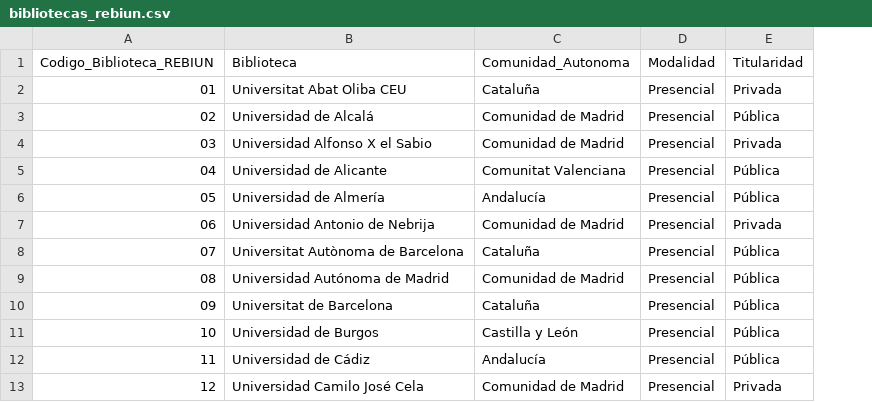
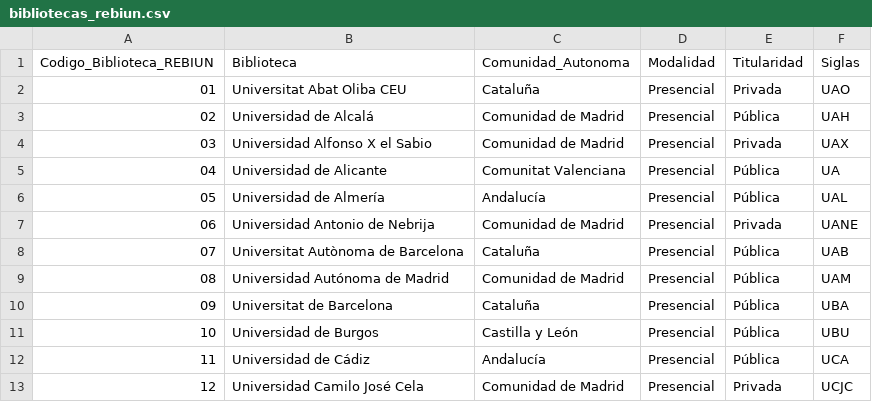
Before and after one commit to mvarort/datos-rebiun, a CSV file: data/bibliotecas_rebiun.csv, drawn as a sheet; only a part is shown; the diff names each change by its address in the sheet, - before the commit and + after, or states it on an @@ line.

Commit message:
Añade siglas RUCT y opciones de ordenación en comparación

```diff
--- a/data/bibliotecas_rebiun.csv
+++ b/data/bibliotecas_rebiun.csv
+column F (Siglas), rows 2-13: UAO | UAH | UAX | UA | UAL | UANE | UAB | UAM | UBA | UBU | UCA | UCJC
```
Also changed, not shown: 3 other files.
